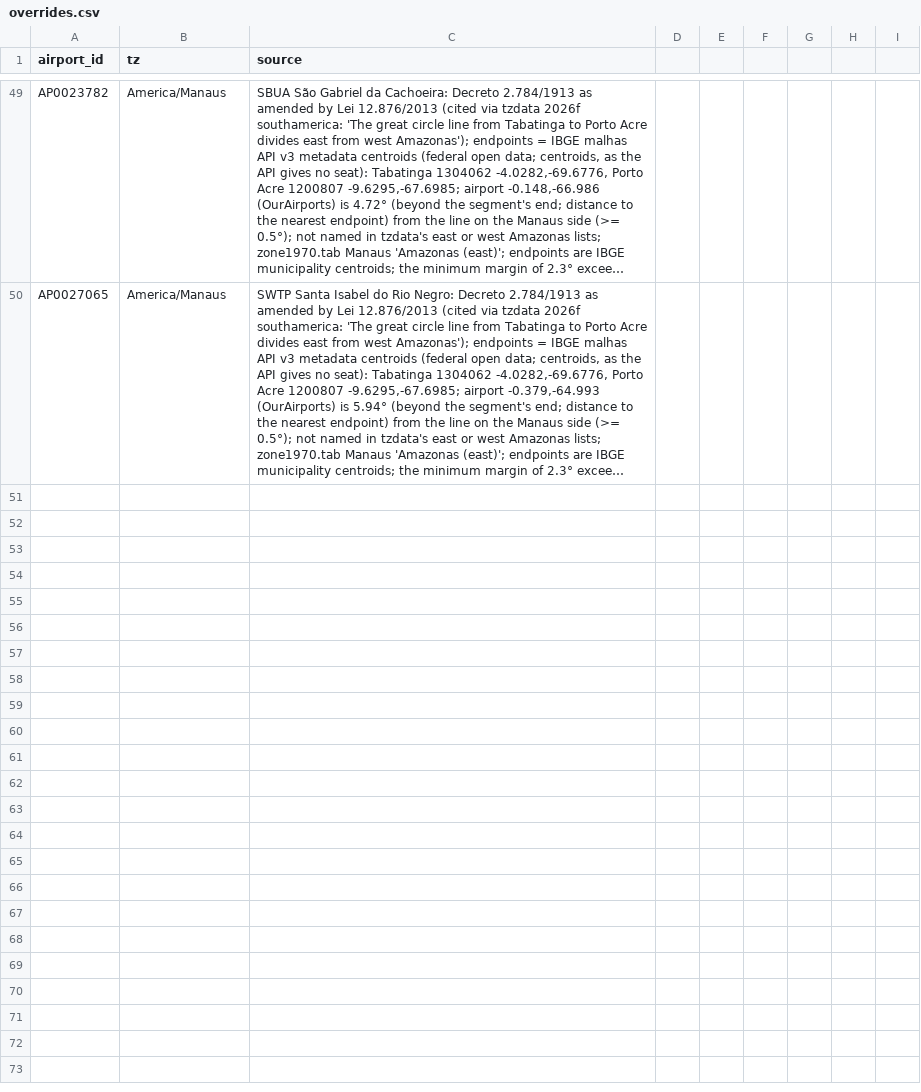
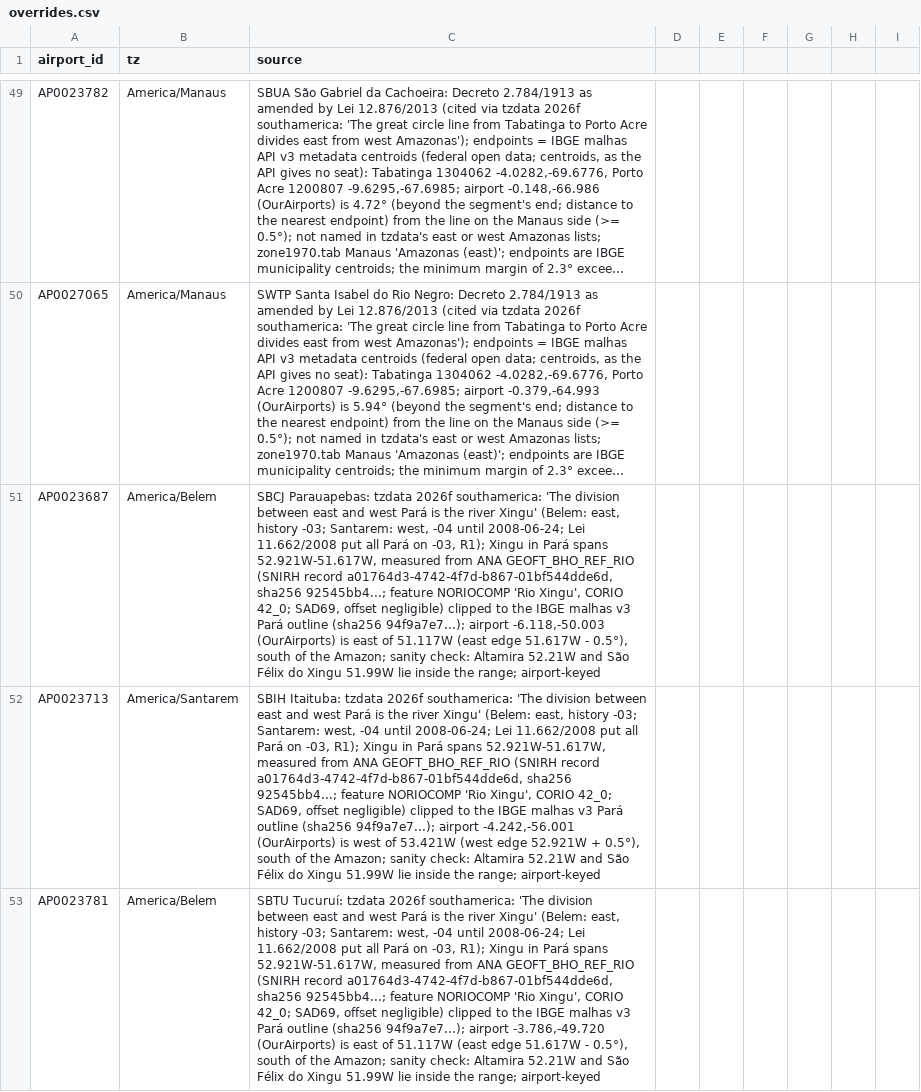
Before and after one commit to fairchildbrad/aeronav-db, a CSV file: identity/tz/overrides.csv, drawn as a sheet; only a part is shown, gaps mark what is left out; long unchanged cells end in …; the diff covers the shown part only; the diff names each change by its address in the sheet, - before the commit and + after, or states it on an @@ line.

```diff
--- a/identity/tz/overrides.csv
+++ b/identity/tz/overrides.csv
+row 51: AP0023687 | America/Belem | SBCJ Parauapebas: tzdata 2026f southamerica: 'The division between east and west Pará is the river Xingu' (Belem: east, history -03; Santarem: west, -04 until 2008-06-24; Lei 11.662/2008 put all Pará on -03, R1); Xingu in Pará spans 52.921W-51.617W, measured from ANA GEOFT_BHO_REF_RIO (SNIRH record a01764d3-4742-4f7d-b867-01bf544dde6d, sha256 92545bb4...; feature NORIOCOMP 'Rio Xingu', CORIO 42_0; SAD69, offset negligible) clipped to the IBGE malhas v3 Pará outline (sha256 94f9a7e7...); airport -6.118,-50.003 (OurAirports) is east of 51.117W (east edge 51.617W - 0.5°), south of the Amazon; sanity check: Altamira 52.21W and São Félix do Xingu 51.99W lie inside the range; airport-keyed
+row 52: AP0023713 | America/Santarem | SBIH Itaituba: tzdata 2026f southamerica: 'The division between east and west Pará is the river Xingu' (Belem: east, history -03; Santarem: west, -04 until 2008-06-24; Lei 11.662/2008 put all Pará on -03, R1); Xingu in Pará spans 52.921W-51.617W, measured from ANA GEOFT_BHO_REF_RIO (SNIRH record a01764d3-4742-4f7d-b867-01bf544dde6d, sha256 92545bb4...; feature NORIOCOMP 'Rio Xingu', CORIO 42_0; SAD69, offset negligible) clipped to the IBGE malhas v3 Pará outline (sha256 94f9a7e7...); airport -4.242,-56.001 (OurAirports) is west of 53.421W (west edge 52.921W + 0.5°), south of the Amazon; sanity check: Altamira 52.21W and São Félix do Xingu 51.99W lie inside the range; airport-keyed
+row 53: AP0023781 | America/Belem | SBTU Tucuruí: tzdata 2026f southamerica: 'The division between east and west Pará is the river Xingu' (Belem: east, history -03; Santarem: west, -04 until 2008-06-24; Lei 11.662/2008 put all Pará on -03, R1); Xingu in Pará spans 52.921W-51.617W, measured from ANA GEOFT_BHO_REF_RIO (SNIRH record a01764d3-4742-4f7d-b867-01bf544dde6d, sha256 92545bb4...; feature NORIOCOMP 'Rio Xingu', CORIO 42_0; SAD69, offset negligible) clipped to the IBGE malhas v3 Pará outline (sha256 94f9a7e7...); airport -3.786,-49.720 (OurAirports) is east of 51.117W (east edge 51.617W - 0.5°), south of the Amazon; sanity check: Altamira 52.21W and São Félix do Xingu 51.99W lie inside the range; airport-keyed
```
Also changed, not shown: 2 added rows elsewhere in this file, identity/tz/unplaced_by_design.csv, 1 other file.
